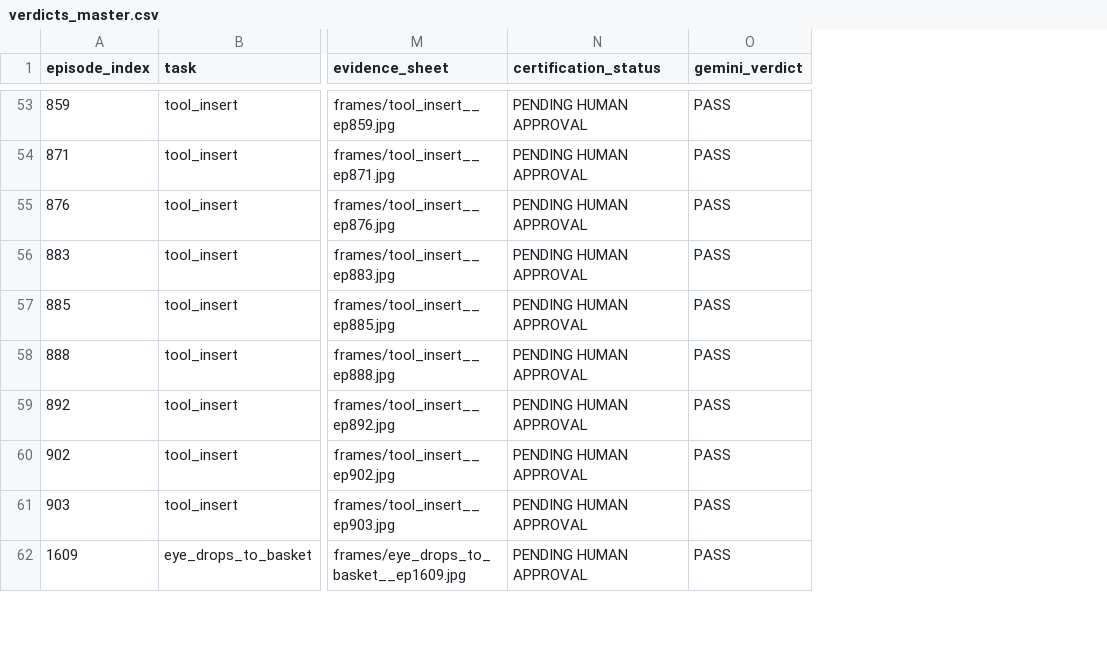
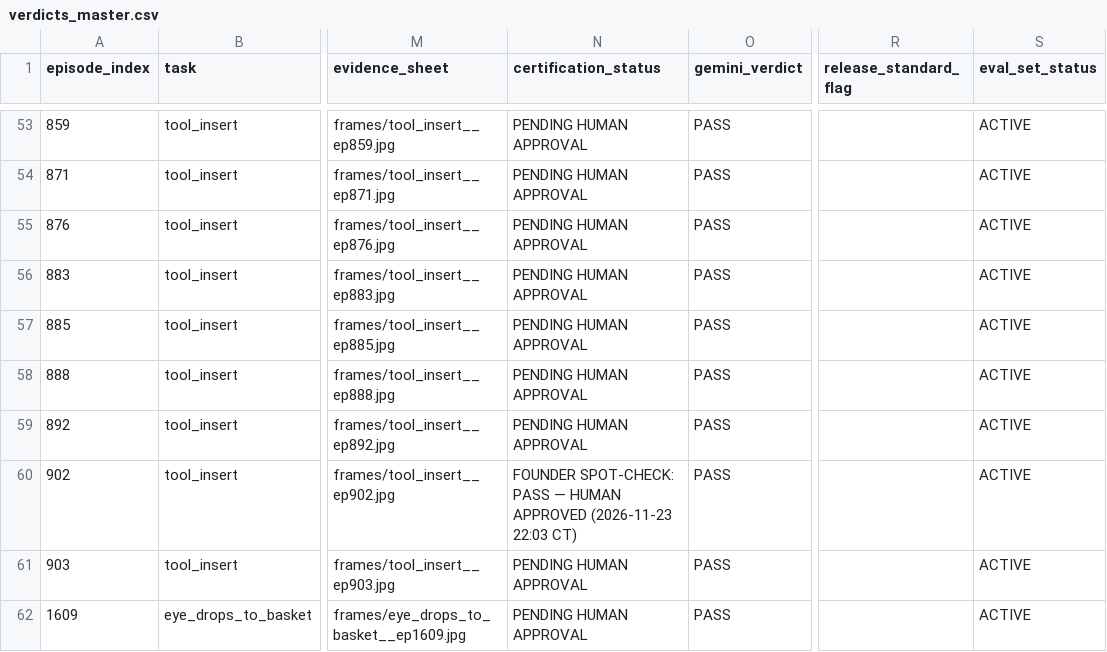
Before and after one commit to ivelin/zk0, a CSV file: twin-replay/heldout-audit-20261123/verdicts_master.csv, drawn as a sheet; only a part is shown, gaps mark what is left out; the diff covers the shown part only; the diff names each change by its address in the sheet, - before the commit and + after, or states it on an @@ line.

Commit message:
Tier certification (Wave 0): founder rulings batch 2026-11-23 evening — tie-break adjudications (cable 2020/2042/2046/2092/2101 FAIL; block 489 PASS revised to INDETERMINATE), spot-checks human-approved (tool 902, ring 179, ring 31, training cable 2159); Grok trust SUSPENDED (1,900 reads flagged DISTRUSTED; 99 lone-dissent contested cleared, 123 to 24; cubes/push/flip Grok legs cancelled); gripper-release standard Amendment 5 (retroactive flags register 3, held-out 6; queue file); contested-narration protocol Amendment 3; agy round-robin (neon-xhigh, carbon-high, opus-5-5-high); cable_clip RE-SPLIT (eligible 49/50; seed 20261123 draw 2164,2169,2170,2183,2190,2193,2194,2195,2200,2208 to held-out; manifest added; old 20 cable REMOVED from active eval); register 2,059 rows PENDING HUMAN APPROVAL except as noted

```diff
--- a/twin-replay/heldout-audit-20261123/verdicts_master.csv
+++ b/twin-replay/heldout-audit-20261123/verdicts_master.csv
+column R (release_standard_flag), empty
+column S (eval_set_status), rows 53-62: all ACTIVE
-N60 (certification_status): PENDING HUMAN APPROVAL
+N60 (certification_status): FOUNDER SPOT-CHECK: PASS — HUMAN APPROVED (2026-11-23 22:03 CT)
```
Also changed, not shown: 8 edited cells elsewhere in this file, 11 other files.
